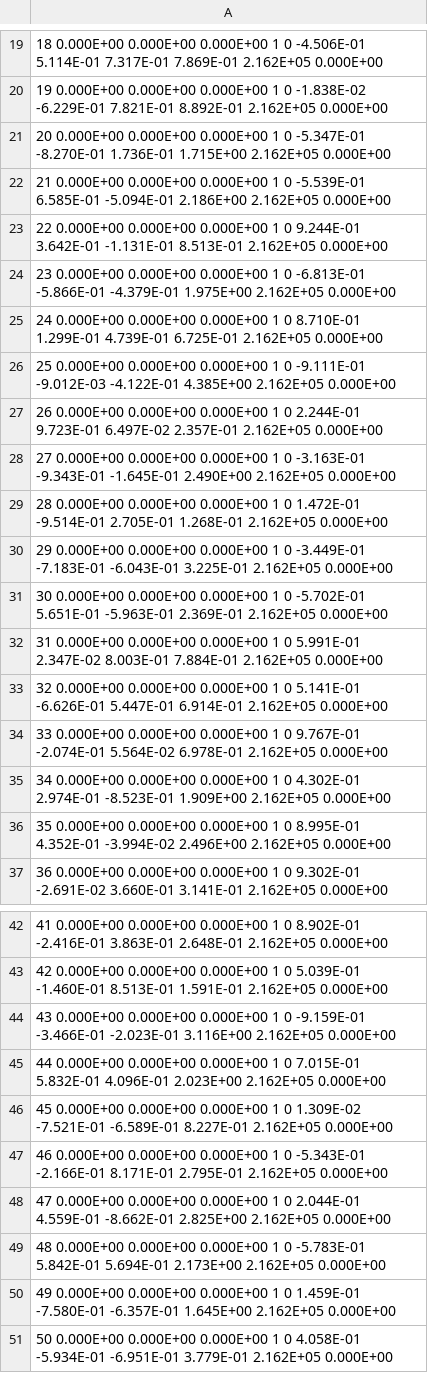
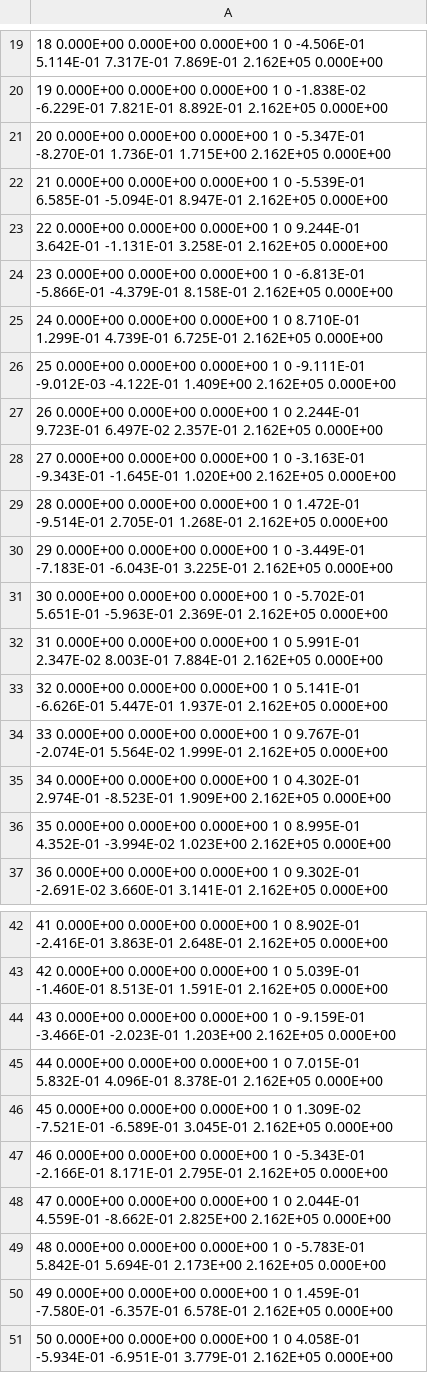
Before and after one commit to piovere/nucnotes, a TSV file: ne532/Project1/photon_table_110.tsv, drawn as a sheet; only a part is shown, gaps mark what is left out; the diff covers the shown part only; the diff names each change by its address in the sheet, - before the commit and + after, or states it on an @@ line.

Commit message:
trying to compare my photons to dory's

```diff
--- a/ne532/Project1/photon_table_110.tsv
+++ b/ne532/Project1/photon_table_110.tsv
-A22: …6.585E-01 -5.094E-01 2.186E+00 2.162E+05 0.000E+00
+A22: …6.585E-01 -5.094E-01 8.947E-01 2.162E+05 0.000E+00
-A23: …3.642E-01 -1.131E-01 8.513E-01 2.162E+05 0.000E+00
+A23: …3.642E-01 -1.131E-01 3.258E-01 2.162E+05 0.000E+00
-A24: …-5.866E-01 -4.379E-01 1.975E+00 2.162E+05 0.000E+00
+A24: …-5.866E-01 -4.379E-01 8.158E-01 2.162E+05 0.000E+00
-A26: …-9.012E-03 -4.122E-01 4.385E+00 2.162E+05 0.000E+00
+A26: …-9.012E-03 -4.122E-01 1.409E+00 2.162E+05 0.000E+00
-A28: …-9.343E-01 -1.645E-01 2.490E+00 2.162E+05 0.000E+00
+A28: …-9.343E-01 -1.645E-01 1.020E+00 2.162E+05 0.000E+00
-A33: …-6.626E-01 5.447E-01 6.914E-01 2.162E+05 0.000E+00
+A33: …-6.626E-01 5.447E-01 1.937E-01 2.162E+05 0.000E+00
-A34: …-2.074E-01 5.564E-02 6.978E-01 2.162E+05 0.000E+00
+A34: …-2.074E-01 5.564E-02 1.999E-01 2.162E+05 0.000E+00
-A36: …4.352E-01 -3.994E-02 2.496E+00 2.162E+05 0.000E+00
+A36: …4.352E-01 -3.994E-02 1.023E+00 2.162E+05 0.000E+00
-A44: …-3.466E-01 -2.023E-01 3.116E+00 2.162E+05 0.000E+00
+A44: …-3.466E-01 -2.023E-01 1.203E+00 2.162E+05 0.000E+00
-A45: …5.832E-01 4.096E-01 2.023E+00 2.162E+05 0.000E+00
+A45: …5.832E-01 4.096E-01 8.378E-01 2.162E+05 0.000E+00
-A46: …-7.521E-01 -6.589E-01 8.227E-01 2.162E+05 0.000E+00
+A46: …-7.521E-01 -6.589E-01 3.045E-01 2.162E+05 0.000E+00
-A50: …-7.580E-01 -6.357E-01 1.645E+00 2.162E+05 0.000E+00
+A50: …-7.580E-01 -6.357E-01 6.578E-01 2.162E+05 0.000E+00
```
Also changed, not shown: 7 edited cells elsewhere in this file, 4 other files.
